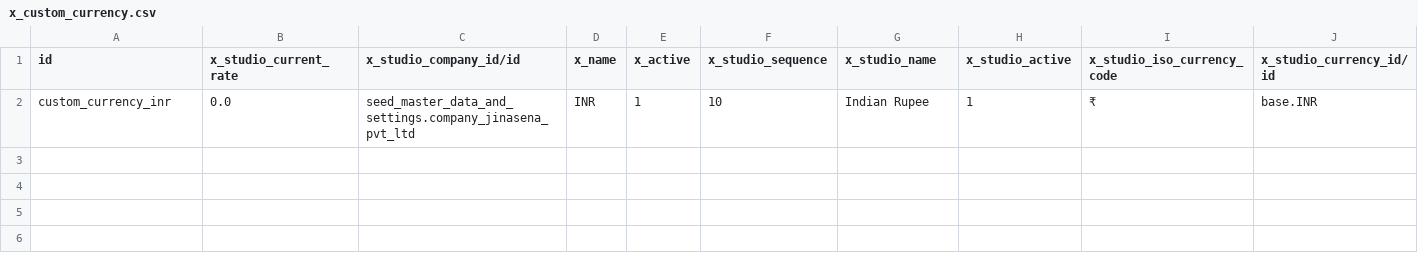
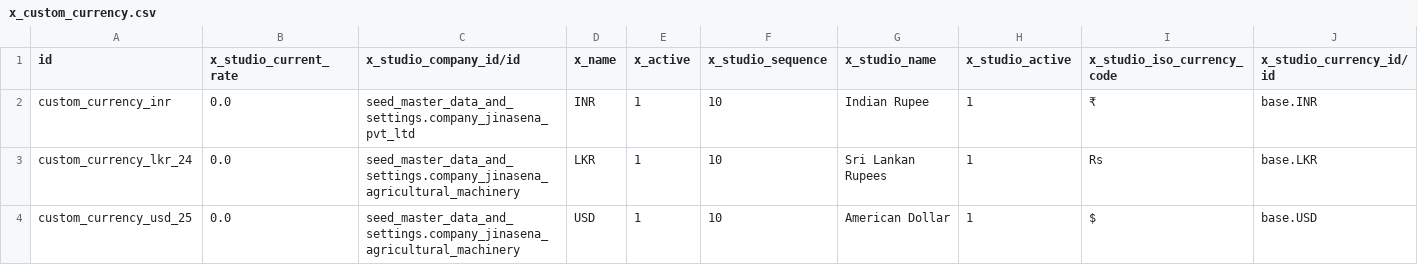
Before and after one commit to sanjayaWjinasena/Jinasena_MasterData_Accounting, a CSV file: data/x_custom_currency.csv, drawn as a sheet.

```diff
--- a/data/x_custom_currency.csv
+++ b/data/x_custom_currency.csv
@@ -2 +2,3 @@ id,x_studio_current_rate,x_studio_company_id/id,x_name,x_active,x_studio_sequenc
 custom_currency_inr,0.0,seed_master_data_and_settings.company_jinasena_pvt_ltd,INR,1,10,Indian Rupee,1,₹,base.INR
+custom_currency_lkr_24,0.0,seed_master_data_and_settings.company_jinasena_agricultural_machinery,LKR,1,10,Sri Lankan Rupees,1,Rs,base.LKR
+custom_currency_usd_25,0.0,seed_master_data_and_settings.company_jinasena_agricultural_machinery,USD,1,10,American Dollar,1,$,base.USD
```
Also changed, not shown: 1 other file.
